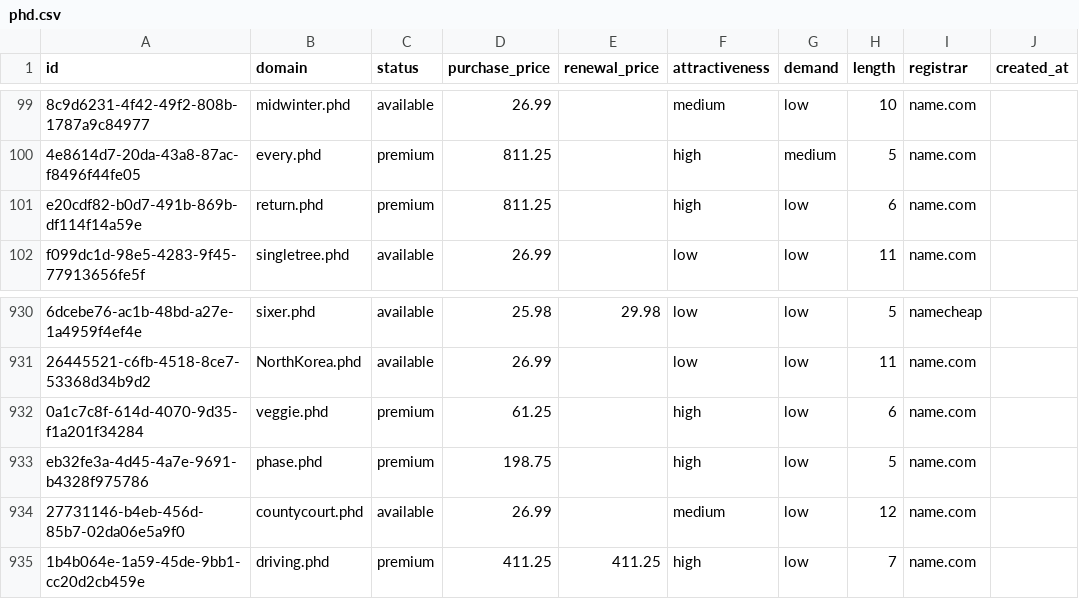
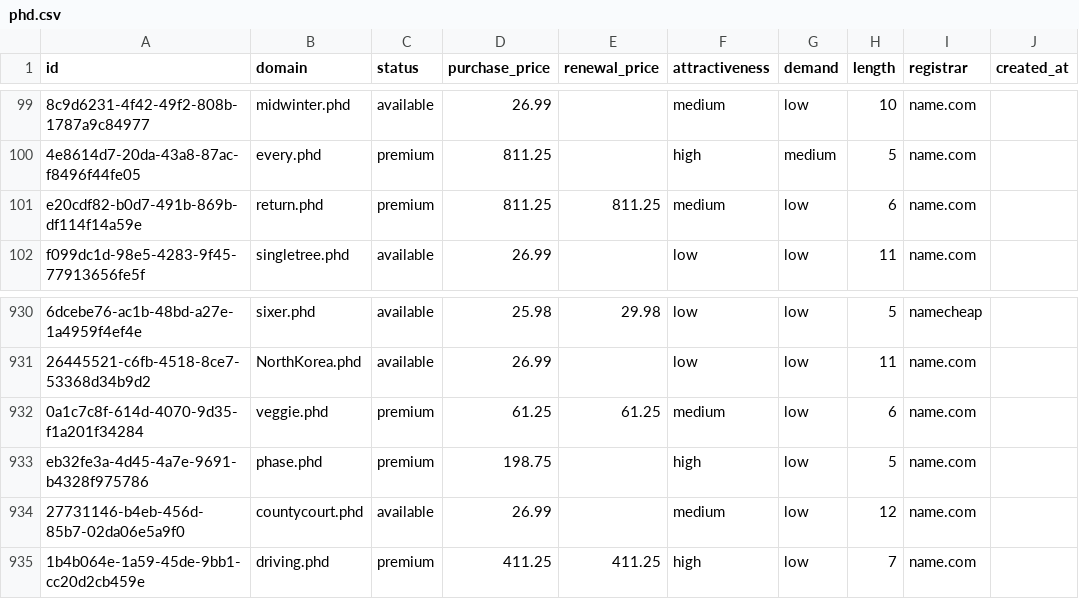
Before and after one commit to UniqueDomains/phd-oneword-domains, a CSV file: phd.csv, drawn as a sheet; only a part is shown, gaps mark what is left out; the diff names each change by its address in the sheet, - before the commit and + after, or states it on an @@ line.

Commit message:
Domains update

```diff
--- a/phd.csv
+++ b/phd.csv
-E101 (renewal_price): (empty)
+E101 (renewal_price): 811.25
-F101 (attractiveness): high
+F101 (attractiveness): medium
-E932 (renewal_price): (empty)
+E932 (renewal_price): 61.25
-F932 (attractiveness): high
+F932 (attractiveness): medium
```
Also changed, not shown: 4 other files.
